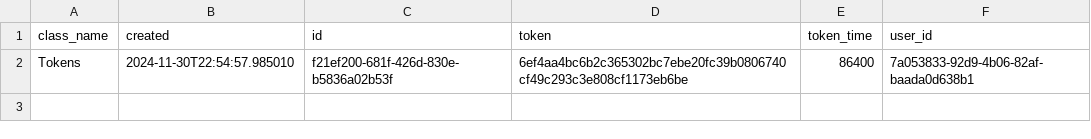
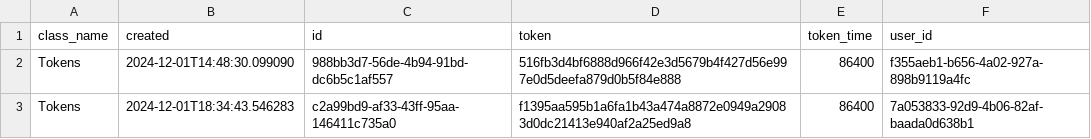
Before and after one commit to MoedCode/Task_Manager, a CSV file: tasks/Auth.csv, drawn as a sheet.

```diff
--- a/tasks/Auth.csv
+++ b/tasks/Auth.csv
@@ -1,2 +1,3 @@
 class_name,created,id,token,token_time,user_id
-Tokens,2024-11-30T22:54:57.985010,f21ef200-681f-426d-830e-b5836a02b53f,6ef4aa4bc6b2c365302bc7ebe20fc39b0806740cf49c293c3e808cf1173eb6be,86400,7a053833-92d9-4b06-82af-baada0d638b1
+Tokens,2024-12-01T14:48:30.099090,988bb3d7-56de-4b94-91bd-dc6b5c1af557,516fb3d4bf6888d966f42e3d5679b4f427d56e997e0d5deefa879d0b5f84e888,86400,f355aeb1-b656-4a02-927a-898b9119a4fc
+Tokens,2024-12-01T18:34:43.546283,c2a99bd9-af33-43ff-95aa-146411c735a0,f1395aa595b1a6fa1b43a474a8872e0949a29083d0dc21413e940af2a25ed9a8,86400,7a053833-92d9-4b06-82af-baada0d638b1
```
Also changed, not shown: tasks/Tasks.csv, 8 other files.
